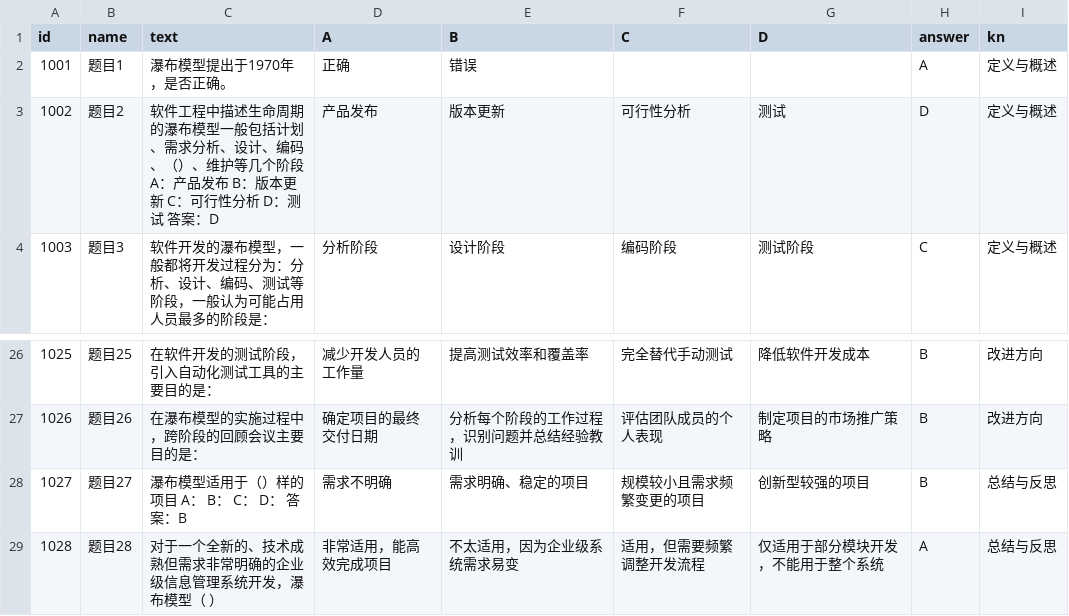
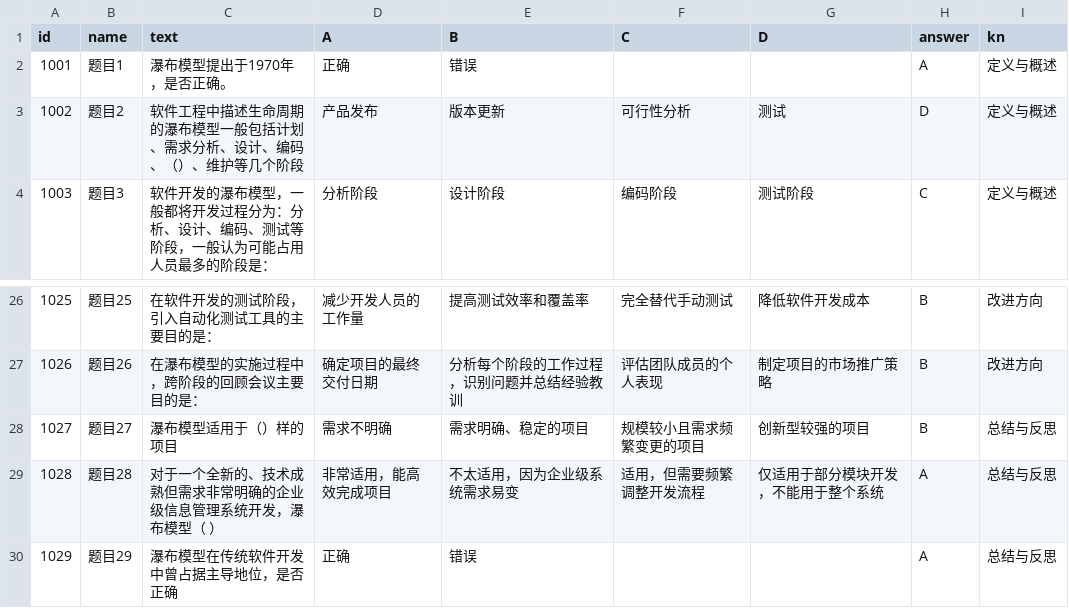
Before and after one commit to twilight0702/Waterfall-Project, a CSV file: data/version2/test.csv, drawn as a sheet; only a part is shown, gaps mark what is left out; the shorter side is filled out with more unchanged rows.

Commit message:
后端数据修改

```diff
--- a/data/version2/test.csv
+++ b/data/version2/test.csv
@@ -2,3 +2,3 @@ id,name,text,A,B,C,D,answer,kn
 1001,题目1,瀑布模型提出于1970年，是否正确。,正确,错误,,,A,定义与概述
-1002,题目2,软件工程中描述生命周期的瀑布模型一般包括计划、需求分析、设计、编码、（）、维护等几个阶段 A：产品发布 B：版本更新 C：可行性分析 D：测试 答案：D,产品发布,版本更新,可行性分析,测试,D,定义与概述
+1002,题目2,软件工程中描述生命周期的瀑布模型一般包括计划、需求分析、设计、编码、（）、维护等几个阶段,产品发布,版本更新,可行性分析,测试,D,定义与概述
 1003,题目3,软件开发的瀑布模型，一般都将开发过程分为：分析、设计、编码、测试等阶段，一般认为可能占用人员最多的阶段是：,分析阶段,设计阶段,编码阶段,测试阶段,C,定义与概述
@@ -27,3 +27,3 @@ id,name,text,A,B,C,D,answer,kn
 1026,题目26,在瀑布模型的实施过程中，跨阶段的回顾会议主要目的是：,确定项目的最终交付日期,分析每个阶段的工作过程，识别问题并总结经验教训,评估团队成员的个人表现,制定项目的市场推广策略,B,改进方向
-1027,题目27,瀑布模型适用于（）样的项目 A： B： C： D： 答案：B,需求不明确,需求明确、稳定的项目,规模较小且需求频繁变更的项目,创新型较强的项目,B,总结与反思
+1027,题目27,瀑布模型适用于（）样的项目,需求不明确,需求明确、稳定的项目,规模较小且需求频繁变更的项目,创新型较强的项目,B,总结与反思
 1028,题目28,对于一个全新的、技术成熟但需求非常明确的企业级信息管理系统开发，瀑布模型（ ）,非常适用，能高效完成项目,不太适用，因为企业级系统需求易变 , 适用，但需要频繁调整开发流程,仅适用于部分模块开发，不能用于整个系统 ,A,总结与反思
```
